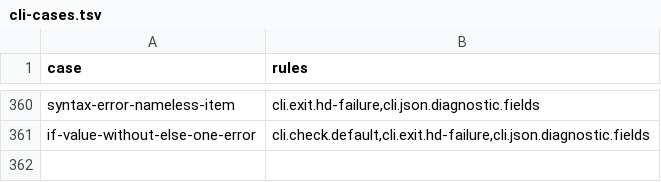
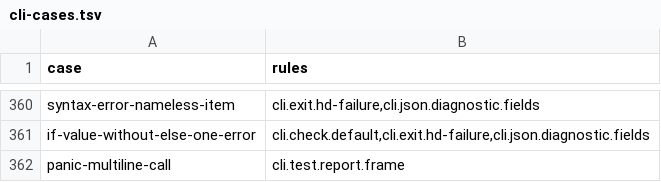
Before and after one commit to HerringtonDarkholme/hd-lang, a TSV file: spec/conformance/cli-cases.tsv, drawn as a sheet; only a part is shown, gaps mark what is left out.

```diff
--- a/spec/conformance/cli-cases.tsv
+++ b/spec/conformance/cli-cases.tsv
@@ -361 +361,2 @@ syntax-error-nameless-item	cli.exit.hd-failure,cli.json.diagnostic.fields
 if-value-without-else-one-error	cli.check.default,cli.exit.hd-failure,cli.json.diagnostic.fields
+panic-multiline-call	cli.test.report.frame
```
Also changed, not shown: 9 other files.
